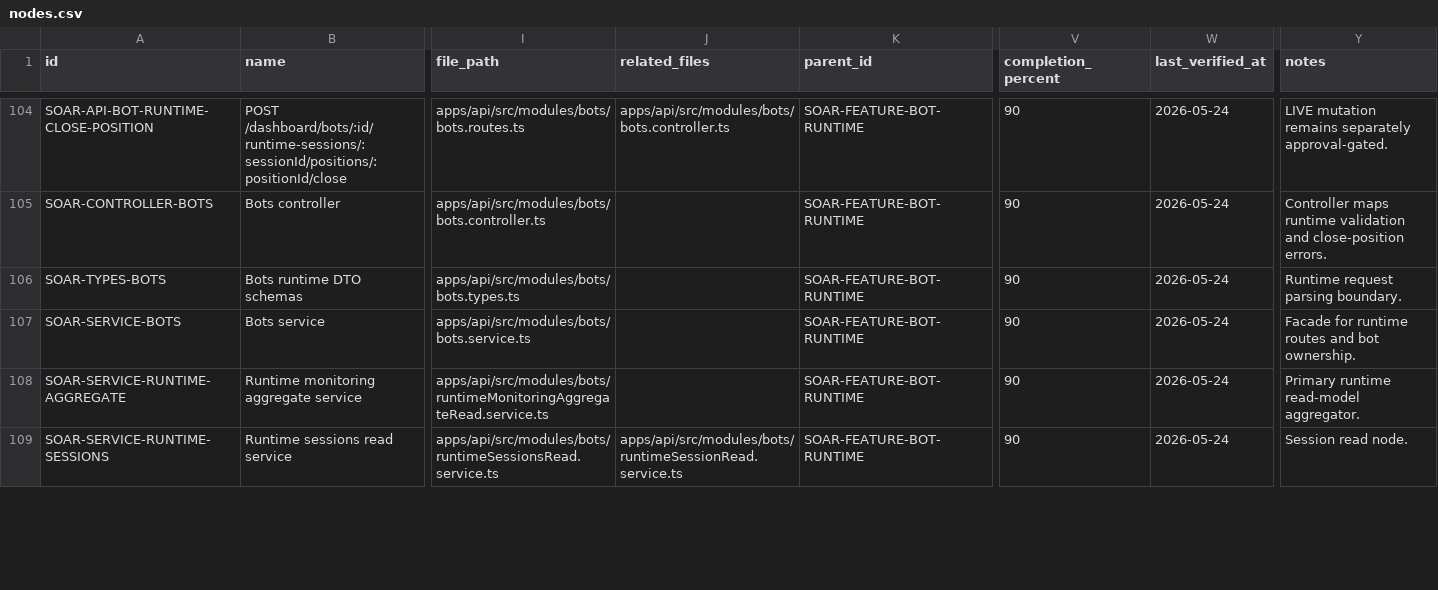
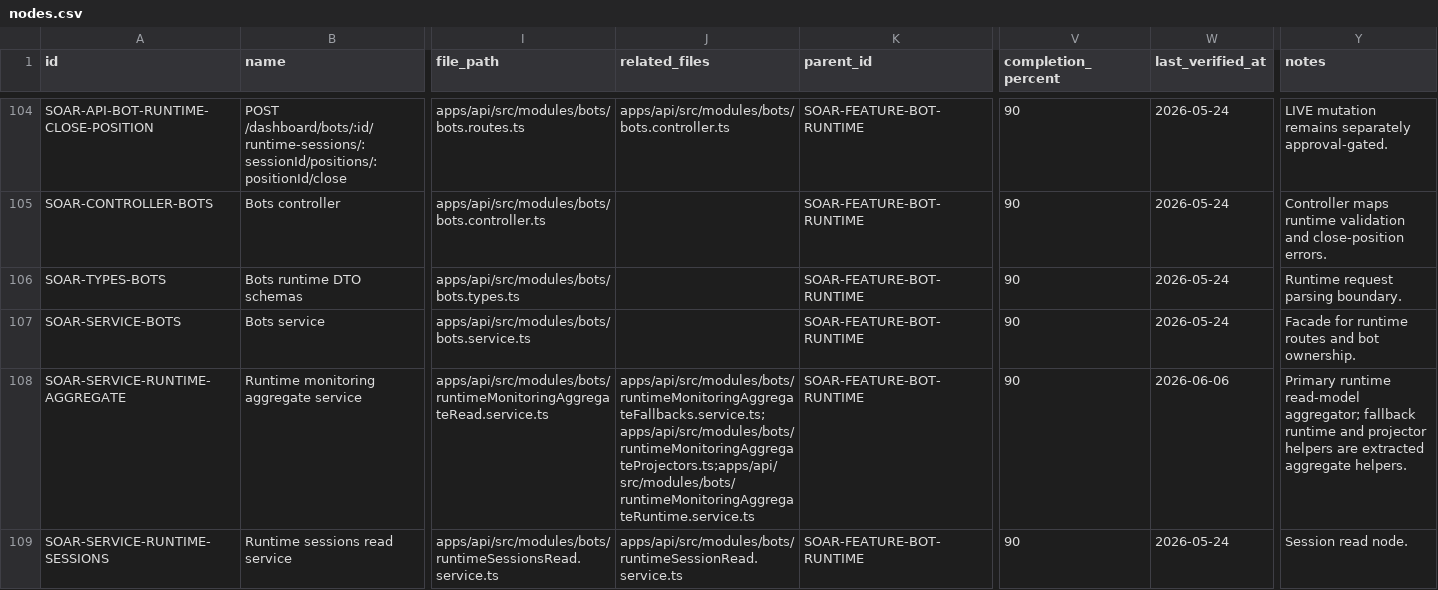
Before and after one commit to Wroblewski-Patryk/Soar, a CSV file: docs/architecture/registry/nodes.csv, drawn as a sheet; only a part is shown, gaps mark what is left out; the diff covers the shown part only; the diff names each change by its address in the sheet, - before the commit and + after, or states it on an @@ line.

```diff
--- a/docs/architecture/registry/nodes.csv
+++ b/docs/architecture/registry/nodes.csv
-J108 (related_files): (empty)
+J108 (related_files): apps/api/src/modules/bots/runtimeMonitoringAggregateFallbacks.service.ts;apps/api/src/modules/bots/runtimeMonitoringAggregateProjectors.ts;apps/api/src/modules/bots/runtimeMonitoringAggregateRuntime.service.ts
-W108 (last_verified_at): 2026-05-24
+W108 (last_verified_at): 2026-06-06
-Y108 (notes): …runtime read-model aggregator.
+Y108 (notes): …runtime read-model aggregator; fallback runtime and projector helpers are extracted aggregate helpers.
```
Also changed, not shown: 2 added rows and 3 edited cells elsewhere in this file, docs/architecture/registry/pages.csv, 40 other files.
